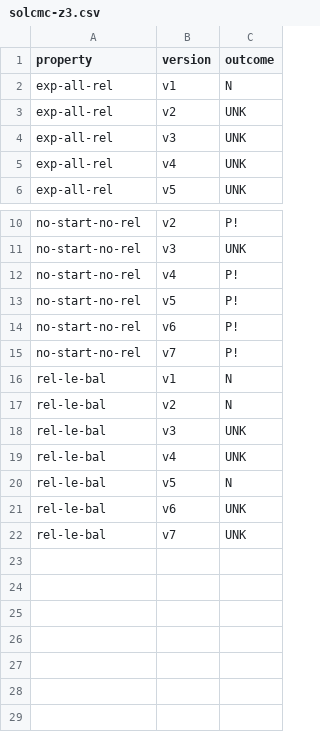
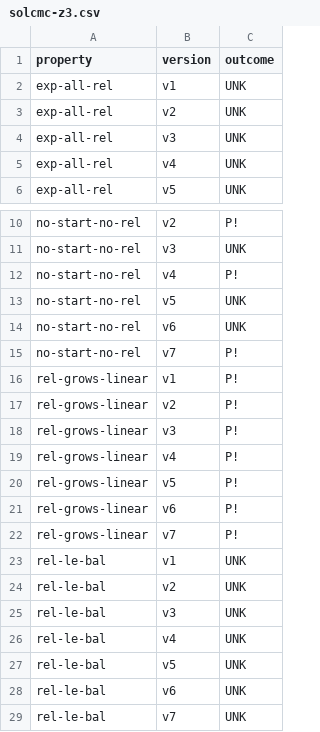
Before and after one commit to Eic17H/contracts-verification-benchmark, a CSV file: contracts/vesting_wallet/solcmc-z3.csv, drawn as a sheet; only a part is shown, gaps mark what is left out.

Commit message:
Vesting Wallet: new tests (to fix)

```diff
--- a/contracts/vesting_wallet/solcmc-z3.csv
+++ b/contracts/vesting_wallet/solcmc-z3.csv
@@ -1,3 +1,3 @@
 property,version,outcome
-exp-all-rel,v1,N
+exp-all-rel,v1,UNK
 exp-all-rel,v2,UNK
@@ -12,10 +12,17 @@ no-start-no-rel,v3,UNK
 no-start-no-rel,v4,P!
-no-start-no-rel,v5,P!
-no-start-no-rel,v6,P!
+no-start-no-rel,v5,UNK
+no-start-no-rel,v6,UNK
 no-start-no-rel,v7,P!
-rel-le-bal,v1,N
-rel-le-bal,v2,N
+rel-grows-linear,v1,P!
+rel-grows-linear,v2,P!
+rel-grows-linear,v3,P!
+rel-grows-linear,v4,P!
+rel-grows-linear,v5,P!
+rel-grows-linear,v6,P!
+rel-grows-linear,v7,P!
+rel-le-bal,v1,UNK
+rel-le-bal,v2,UNK
 rel-le-bal,v3,UNK
 rel-le-bal,v4,UNK
-rel-le-bal,v5,N
+rel-le-bal,v5,UNK
 rel-le-bal,v6,UNK
```
Also changed, not shown: contracts/vesting_wallet/certora/certora.csv, contracts/vesting_wallet/solcmc-eld.csv, 3 other files.
